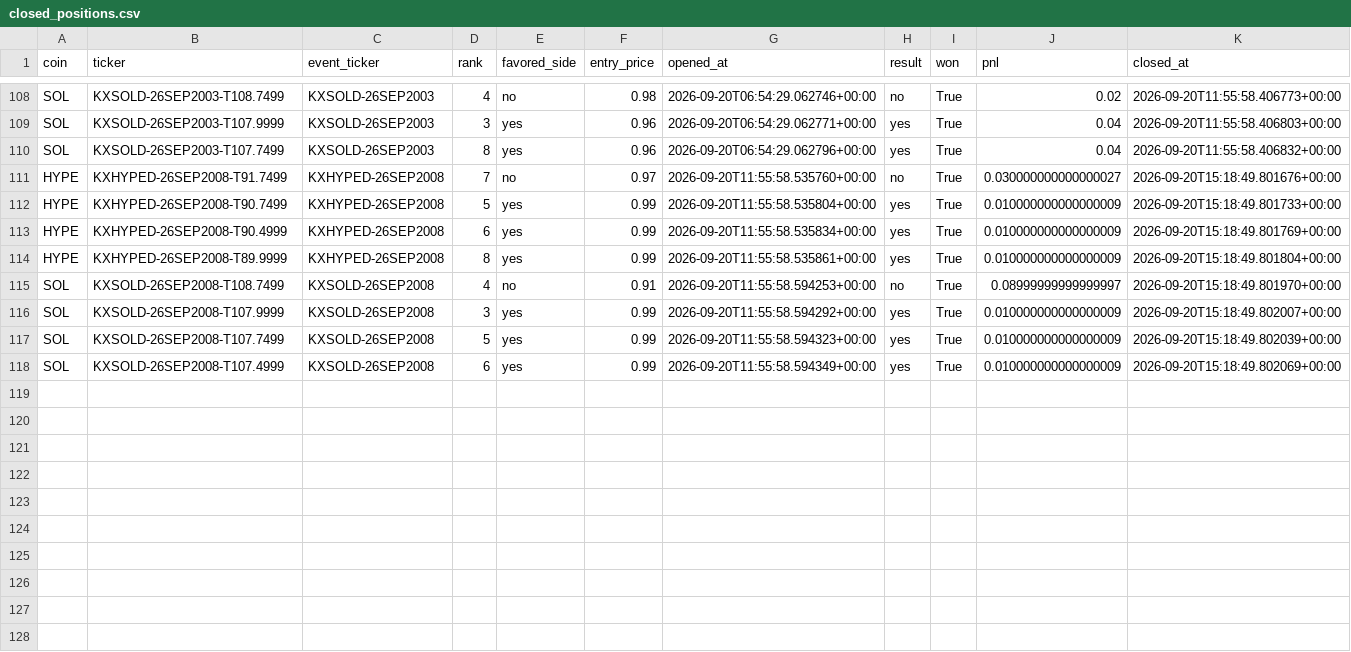
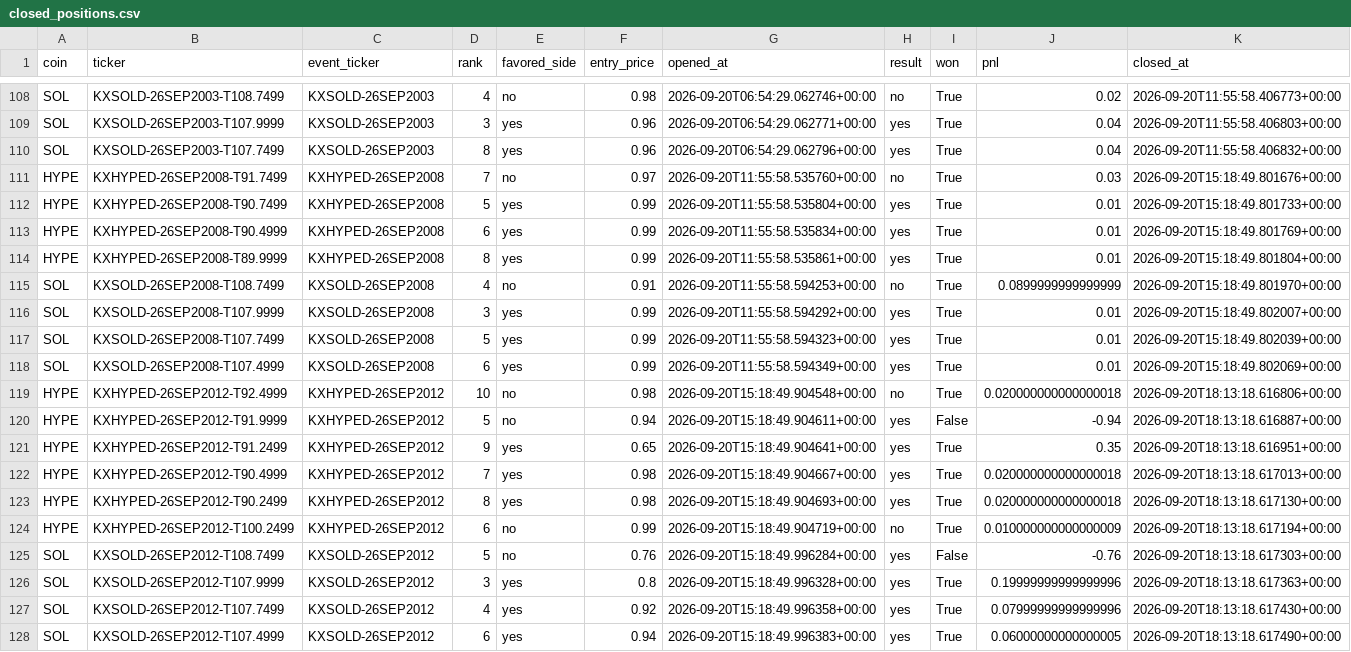
Before and after one commit to Prinxe-crypto/multicoin-midrank-bot, a CSV file: closed_positions.csv, drawn as a sheet; only a part is shown, gaps mark what is left out.

```diff
--- a/closed_positions.csv
+++ b/closed_positions.csv
@@ -110,9 +110,19 @@ SOL,KXSOLD-26SEP2003-T107.9999,KXSOLD-26SEP2003,3,yes,0.96,2026-09-20T06:54:29.0
 SOL,KXSOLD-26SEP2003-T107.7499,KXSOLD-26SEP2003,8,yes,0.96,2026-09-20T06:54:29.062796+00:00,yes,True,0.04,2026-09-20T11:55:58.406832+00:00
-HYPE,KXHYPED-26SEP2008-T91.7499,KXHYPED-26SEP2008,7,no,0.97,2026-09-20T11:55:58.535760+00:00,no,True,0.030000000000000027,2026-09-20T15:18:49.801676+00:00
-HYPE,KXHYPED-26SEP2008-T90.7499,KXHYPED-26SEP2008,5,yes,0.99,2026-09-20T11:55:58.535804+00:00,yes,True,0.010000000000000009,2026-09-20T15:18:49.801733+00:00
-HYPE,KXHYPED-26SEP2008-T90.4999,KXHYPED-26SEP2008,6,yes,0.99,2026-09-20T11:55:58.535834+00:00,yes,True,0.010000000000000009,2026-09-20T15:18:49.801769+00:00
-HYPE,KXHYPED-26SEP2008-T89.9999,KXHYPED-26SEP2008,8,yes,0.99,2026-09-20T11:55:58.535861+00:00,yes,True,0.010000000000000009,2026-09-20T15:18:49.801804+00:00
-SOL,KXSOLD-26SEP2008-T108.7499,KXSOLD-26SEP2008,4,no,0.91,2026-09-20T11:55:58.594253+00:00,no,True,0.08999999999999997,2026-09-20T15:18:49.801970+00:00
-SOL,KXSOLD-26SEP2008-T107.9999,KXSOLD-26SEP2008,3,yes,0.99,2026-09-20T11:55:58.594292+00:00,yes,True,0.010000000000000009,2026-09-20T15:18:49.802007+00:00
-SOL,KXSOLD-26SEP2008-T107.7499,KXSOLD-26SEP2008,5,yes,0.99,2026-09-20T11:55:58.594323+00:00,yes,True,0.010000000000000009,2026-09-20T15:18:49.802039+00:00
-SOL,KXSOLD-26SEP2008-T107.4999,KXSOLD-26SEP2008,6,yes,0.99,2026-09-20T11:55:58.594349+00:00,yes,True,0.010000000000000009,2026-09-20T15:18:49.802069+00:00
+HYPE,KXHYPED-26SEP2008-T91.7499,KXHYPED-26SEP2008,7,no,0.97,2026-09-20T11:55:58.535760+00:00,no,True,0.03,2026-09-20T15:18:49.801676+00:00
+HYPE,KXHYPED-26SEP2008-T90.7499,KXHYPED-26SEP2008,5,yes,0.99,2026-09-20T11:55:58.535804+00:00,yes,True,0.01,2026-09-20T15:18:49.801733+00:00
+HYPE,KXHYPED-26SEP2008-T90.4999,KXHYPED-26SEP2008,6,yes,0.99,2026-09-20T11:55:58.535834+00:00,yes,True,0.01,2026-09-20T15:18:49.801769+00:00
+HYPE,KXHYPED-26SEP2008-T89.9999,KXHYPED-26SEP2008,8,yes,0.99,2026-09-20T11:55:58.535861+00:00,yes,True,0.01,2026-09-20T15:18:49.801804+00:00
+SOL,KXSOLD-26SEP2008-T108.7499,KXSOLD-26SEP2008,4,no,0.91,2026-09-20T11:55:58.594253+00:00,no,True,0.0899999999999999,2026-09-20T15:18:49.801970+00:00
+SOL,KXSOLD-26SEP2008-T107.9999,KXSOLD-26SEP2008,3,yes,0.99,2026-09-20T11:55:58.594292+00:00,yes,True,0.01,2026-09-20T15:18:49.802007+00:00
+SOL,KXSOLD-26SEP2008-T107.7499,KXSOLD-26SEP2008,5,yes,0.99,2026-09-20T11:55:58.594323+00:00,yes,True,0.01,2026-09-20T15:18:49.802039+00:00
+SOL,KXSOLD-26SEP2008-T107.4999,KXSOLD-26SEP2008,6,yes,0.99,2026-09-20T11:55:58.594349+00:00,yes,True,0.01,2026-09-20T15:18:49.802069+00:00
+HYPE,KXHYPED-26SEP2012-T92.4999,KXHYPED-26SEP2012,10,no,0.98,2026-09-20T15:18:49.904548+00:00,no,True,0.020000000000000018,2026-09-20T18:13:18.616806+00:00
+HYPE,KXHYPED-26SEP2012-T91.9999,KXHYPED-26SEP2012,5,no,0.94,2026-09-20T15:18:49.904611+00:00,yes,False,-0.94,2026-09-20T18:13:18.616887+00:00
+HYPE,KXHYPED-26SEP2012-T91.2499,KXHYPED-26SEP2012,9,yes,0.65,2026-09-20T15:18:49.904641+00:00,yes,True,0.35,2026-09-20T18:13:18.616951+00:00
+HYPE,KXHYPED-26SEP2012-T90.4999,KXHYPED-26SEP2012,7,yes,0.98,2026-09-20T15:18:49.904667+00:00,yes,True,0.020000000000000018,2026-09-20T18:13:18.617013+00:00
+HYPE,KXHYPED-26SEP2012-T90.2499,KXHYPED-26SEP2012,8,yes,0.98,2026-09-20T15:18:49.904693+00:00,yes,True,0.020000000000000018,2026-09-20T18:13:18.617130+00:00
+HYPE,KXHYPED-26SEP2012-T100.2499,KXHYPED-26SEP2012,6,no,0.99,2026-09-20T15:18:49.904719+00:00,no,True,0.010000000000000009,2026-09-20T18:13:18.617194+00:00
+SOL,KXSOLD-26SEP2012-T108.7499,KXSOLD-26SEP2012,5,no,0.76,2026-09-20T15:18:49.996284+00:00,yes,False,-0.76,2026-09-20T18:13:18.617303+00:00
+SOL,KXSOLD-26SEP2012-T107.9999,KXSOLD-26SEP2012,3,yes,0.8,2026-09-20T15:18:49.996328+00:00,yes,True,0.19999999999999996,2026-09-20T18:13:18.617363+00:00
+SOL,KXSOLD-26SEP2012-T107.7499,KXSOLD-26SEP2012,4,yes,0.92,2026-09-20T15:18:49.996358+00:00,yes,True,0.07999999999999996,2026-09-20T18:13:18.617430+00:00
+SOL,KXSOLD-26SEP2012-T107.4999,KXSOLD-26SEP2012,6,yes,0.94,2026-09-20T15:18:49.996383+00:00,yes,True,0.06000000000000005,2026-09-20T18:13:18.617490+00:00
```
Also changed, not shown: open_positions.csv.
